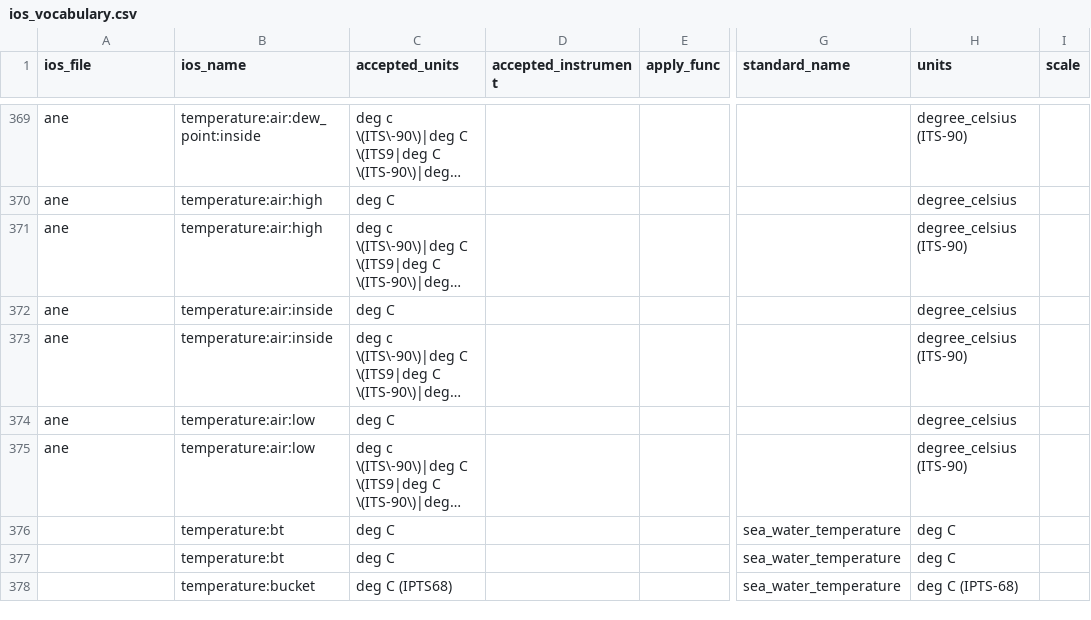
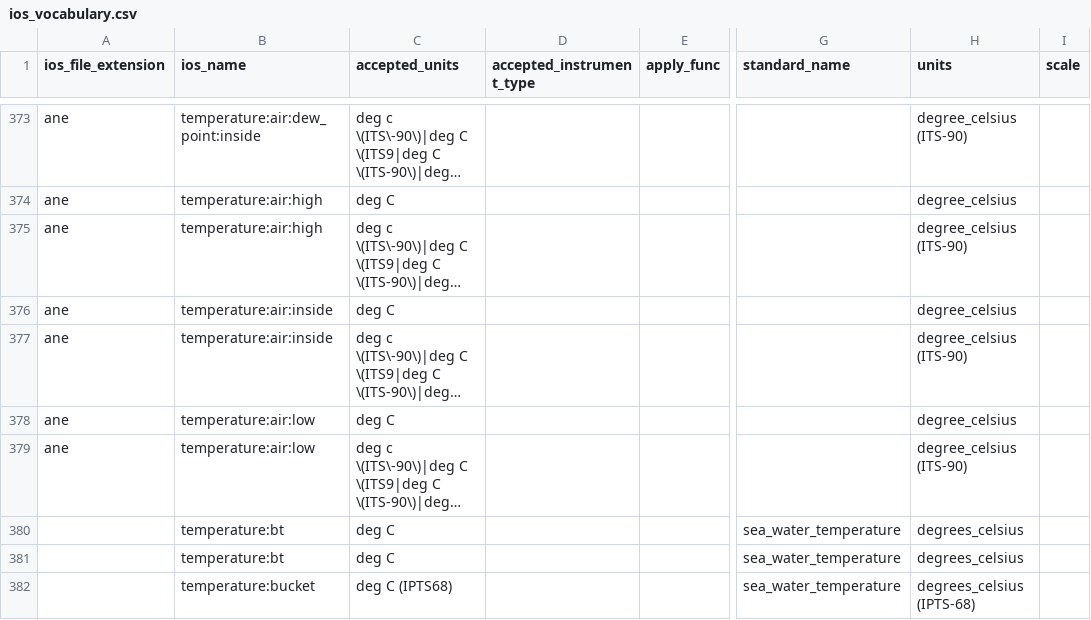
Before and after one commit to cioos-siooc/cioos-siooc_data_transform, a CSV file: cioos_data_transform/cioos_data_transform/utils/ios_vocabulary.csv, drawn as a sheet; only a part is shown, gaps mark what is left out; long unchanged cells end in …; addresses are those after the commit; the diff covers the shown part only; the diff names each change by its address in the sheet, - before the commit and + after, or states it on an @@ line.

```diff
--- a/cioos_data_transform/cioos_data_transform/utils/ios_vocabulary.csv
+++ b/cioos_data_transform/cioos_data_transform/utils/ios_vocabulary.csv
-A1: ios_file
+A1: ios_file_extension
-D1: accepted_instrument
+D1: accepted_instrument_type
-H380:H381 (units): deg C
+H380:H381 (units): degrees_celsius
-H382 (units): deg C (IPTS-68)
+H382 (units): degrees_celsius (IPTS-68)
```
Also changed, not shown: 10 added rows, 5 removed rows and 43 edited cells elsewhere in this file.
